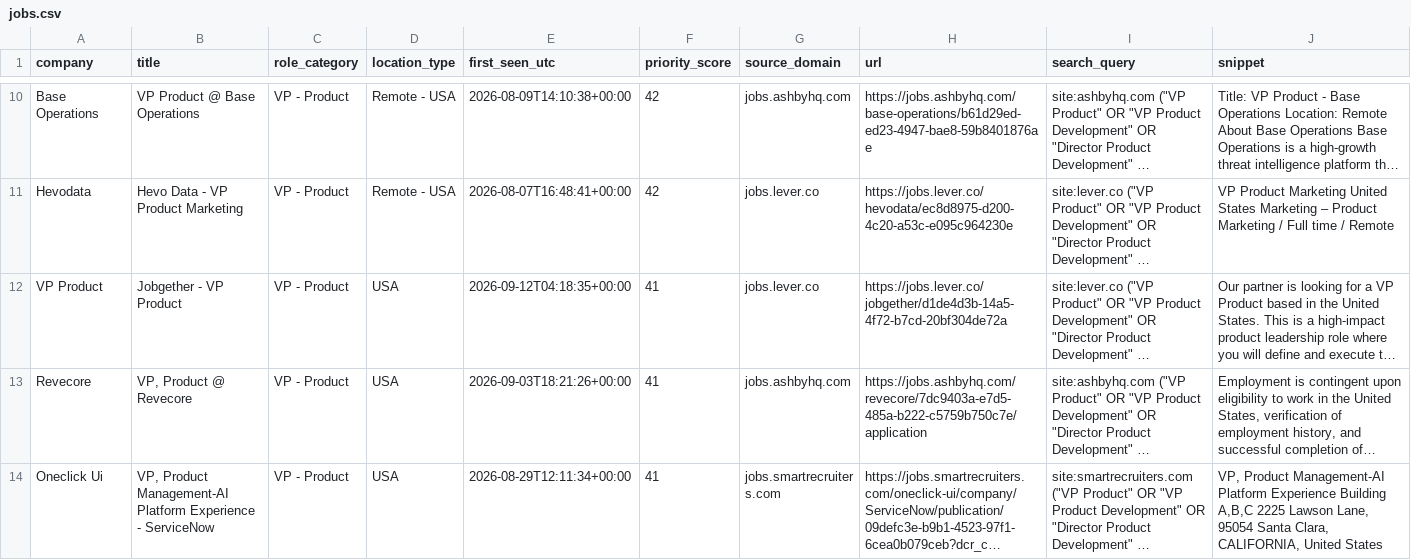
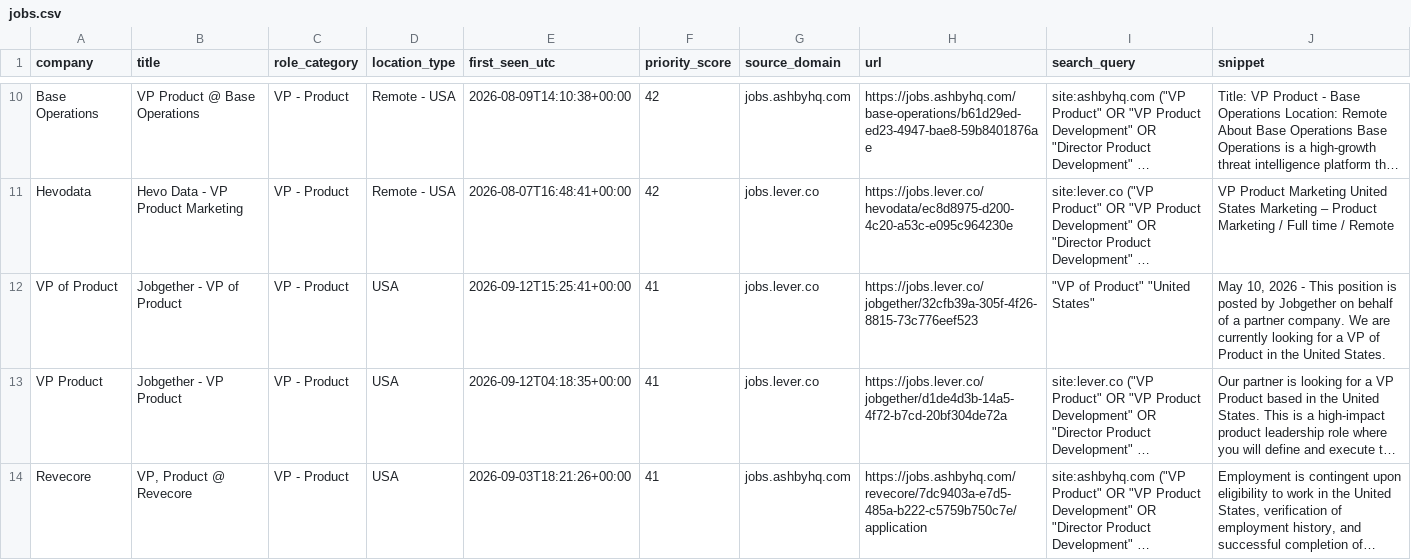
Before and after one commit to nycitydrew-collab/product-leadership-job-finder, a CSV file: jobs.csv, drawn as a sheet; only a part is shown, gaps mark what is left out; the shorter side is filled out with more unchanged rows; long unchanged cells end in …; the diff covers the shown part only; the diff names each change by its address in the sheet, - before the commit and + after, or states it on an @@ line.

```diff
--- a/jobs.csv
+++ b/jobs.csv
+row 12: VP of Product | Jobgether - VP of Product | VP - Product | USA | 2026-09-12T15:25:41+00:00 | 41 | jobs.lever.co | https://jobs.lever.co/jobgether/32cfb39a-305f-4f26-8815-73c776eef523 | "VP of Product" "United States" | May 10, 2026 - This position is posted by Jobgether on behalf of a partner company. We are currently looking for a VP of Product in the United States.
```
Also changed, not shown: 3 added rows elsewhere in this file.
